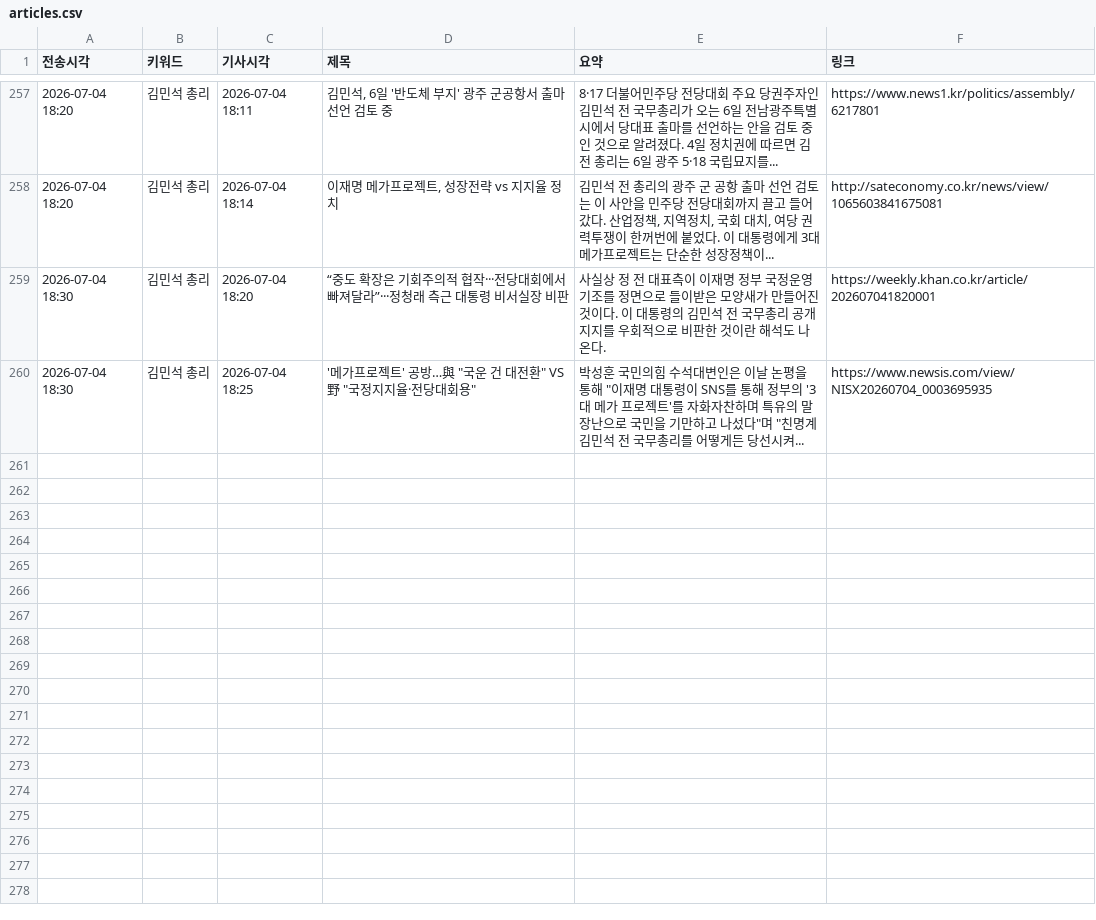
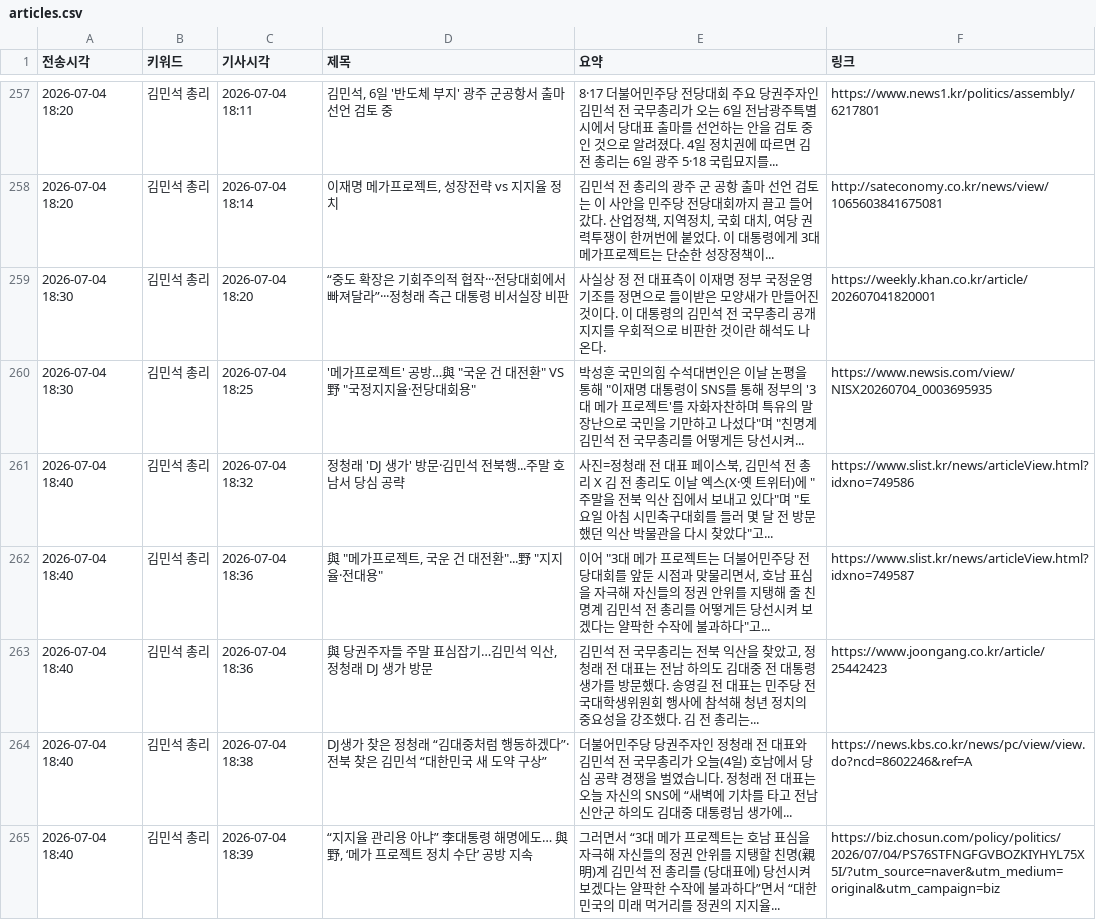
Before and after one commit to linphyca-sys/telegram-news-bot, a CSV file: articles.csv, drawn as a sheet; only a part is shown, gaps mark what is left out; the diff names each change by its address in the sheet, - before the commit and + after, or states it on an @@ line.

```diff
--- a/articles.csv
+++ b/articles.csv
+row 261: 2026-07-04 18:40 | 김민석 총리 | 2026-07-04 18:32 | 정청래 'DJ 생가' 방문·김민석 전북행...주말 호남서 당심 공략 | 사진=정청래 전 대표 페이스북, 김민석 전 총리 X 김 전 총리도 이날 엑스(X·옛 트위터)에 "주말을 전북 익산 집에서 보내고 있다"며 "토요일 아침 시민축구대회를 들러 몇 달 전 방문했던 익산 박물관을 다시 찾았다"고... | https://www.slist.kr/news/articleView.html?idxno=749586
+row 262: 2026-07-04 18:40 | 김민석 총리 | 2026-07-04 18:36 | 與 "메가프로젝트, 국운 건 대전환"...野 "지지율·전대용" | 이어 "3대 메가 프로젝트는 더불어민주당 전당대회를 앞둔 시점과 맞물리면서, 호남 표심을 자극해 자신들의 정권 안위를 지탱해 줄 친명계 김민석 전 총리를 어떻게든 당선시켜 보겠다는 얄팍한 수작에 불과하다"고... | https://www.slist.kr/news/articleView.html?idxno=749587
+row 263: 2026-07-04 18:40 | 김민석 총리 | 2026-07-04 18:36 | 與 당권주자들 주말 표심잡기…김민석 익산, 정청래 DJ 생가 방문 | 김민석 전 국무총리는 전북 익산을 찾았고, 정청래 전 대표는 전남 하의도 김대중 전 대통령 생가를 방문했다. 송영길 전 대표는 민주당 전국대학생위원회 행사에 참석해 청년 정치의 중요성을 강조했다. 김 전 총리는... | https://www.joongang.co.kr/article/25442423
+row 264: 2026-07-04 18:40 | 김민석 총리 | 2026-07-04 18:38 | DJ생가 찾은 정청래 “김대중처럼 행동하겠다”·전북 찾은 김민석 “대한민국 새 도약 구상” | 더불어민주당 당권주자인 정청래 전 대표와 김민석 전 국무총리가 오늘(4일) 호남에서 당심 공략 경쟁을 벌였습니다. 정청래 전 대표는 오늘 자신의 SNS에 “새벽에 기차를 타고 전남 신안군 하의도 김대중 대통령님 생가에... | https://news.kbs.co.kr/news/pc/view/view.do?ncd=8602246&ref=A
+row 265: 2026-07-04 18:40 | 김민석 총리 | 2026-07-04 18:39 | “지지율 관리용 아냐” 李대통령 해명에도… 與野, ‘메가 프로젝트 정치 수단’ 공방 지속 | 그러면서 “3대 메가 프로젝트는 호남 표심을 자극해 자신들의 정권 안위를 지탱할 친명(親明)계 김민석 전 총리를 (당대표에) 당선시켜 보겠다는 얄팍한 수작에 불과하다”면서 “대한민국의 미래 먹거리를 정권의 지지율... | https://biz.chosun.com/policy/politics/2026/07/04/PS76STFNGFGVBOZKIYHYL75X5I/?utm_source=naver&utm_medium=original&utm_campaign=biz
```
Also changed, not shown: 1 other file.
